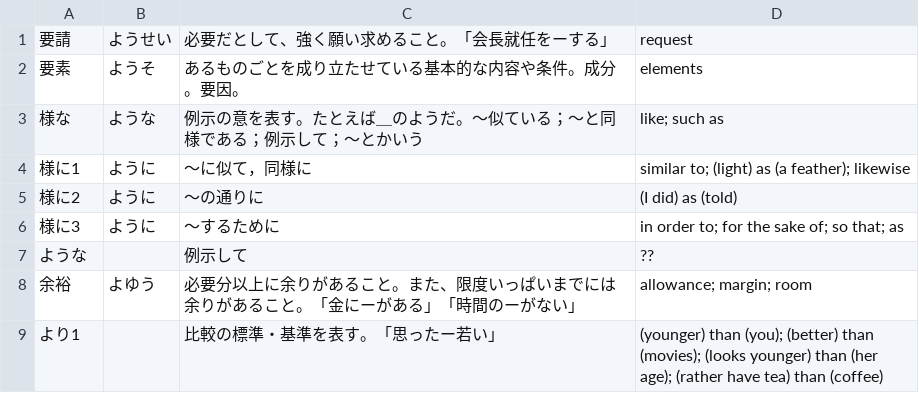
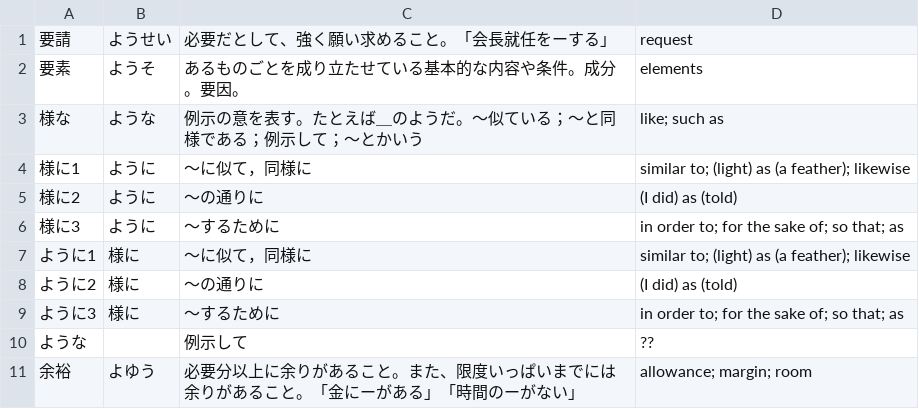
Before and after one commit to EmilRehnberg/js-for-anki, a TSV file: data/words/yo.tsv, drawn as a sheet; only a part is shown; the shorter side is filled out with more unchanged rows; the diff names each change by its address in the sheet, - before the commit and + after, or states it on an @@ line.

Commit message:
adds more words

```diff
--- a/data/words/yo.tsv
+++ b/data/words/yo.tsv
+row 7: ように1 | 様に | 〜に似て，同様に | similar to; (light) as (a feather); likewise
+row 8: ように2 | 様に | 〜の通りに | (I did) as (told)
+row 9: ように3 | 様に | 〜するために | in order to; for the sake of; so that; as
```
Also changed, not shown: data/words/ko.tsv, data/words/shi.tsv, 1 other file.
